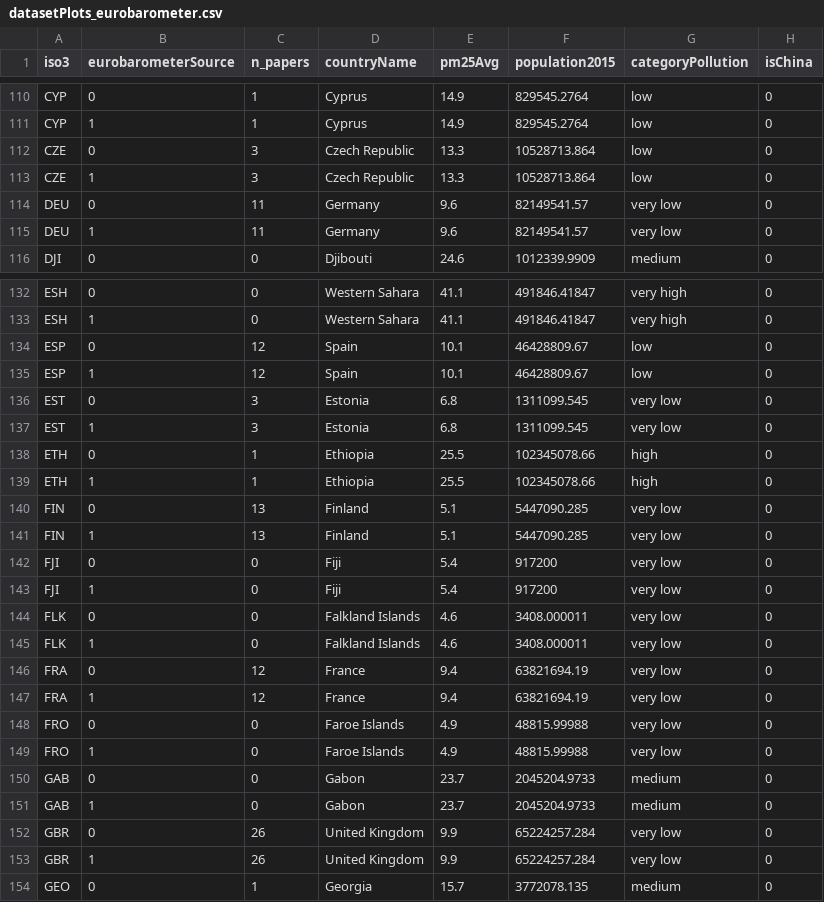
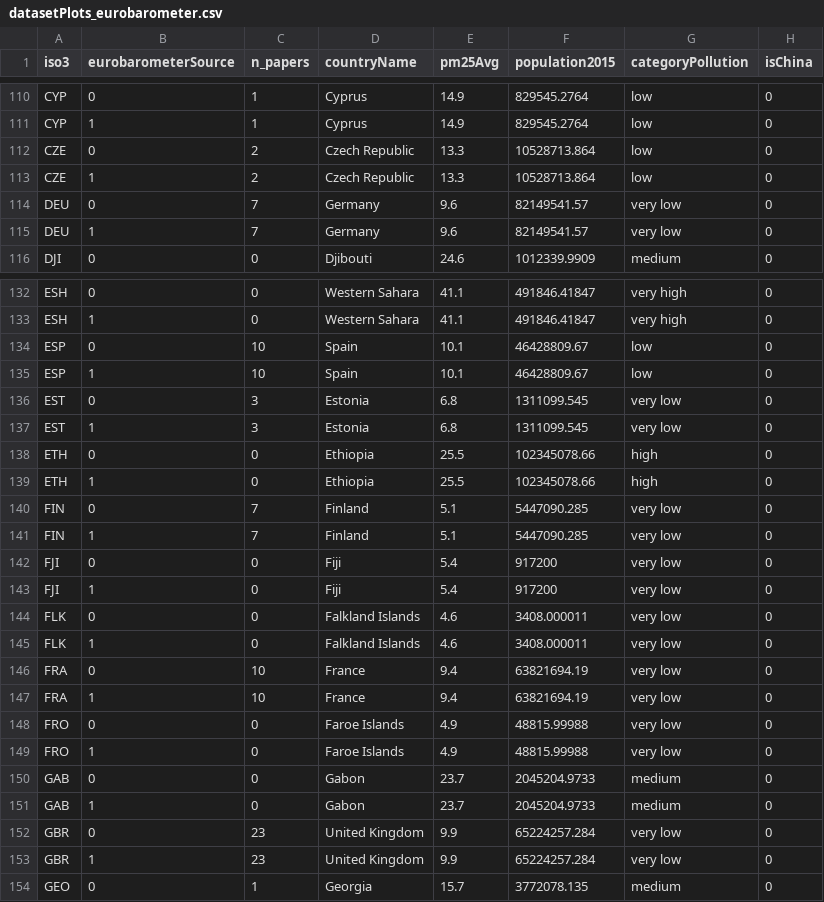
Before and after one commit to camillefournierdl/literatureSurveyMapping, a CSV file: output/datasetPlots_eurobarometer.csv, drawn as a sheet; only a part is shown, gaps mark what is left out; the diff covers the shown part only; the diff names each change by its address in the sheet, - before the commit and + after, or states it on an @@ line.

```diff
--- a/output/datasetPlots_eurobarometer.csv
+++ b/output/datasetPlots_eurobarometer.csv
-C112:C113 (n_papers): 3
+C112:C113 (n_papers): 2
-C114:C115 (n_papers): 11
+C114:C115 (n_papers): 7
-C134:C135 (n_papers): 12
+C134:C135 (n_papers): 10
-C138:C139 (n_papers): 1
+C138:C139 (n_papers): 0
-C140:C141 (n_papers): 13
+C140:C141 (n_papers): 7
-C146:C147 (n_papers): 12
+C146:C147 (n_papers): 10
-C152:C153 (n_papers): 26
+C152:C153 (n_papers): 23
```
Also changed, not shown: 76 edited cells elsewhere in this file, output/datasetPlots.csv, 54 other files.
